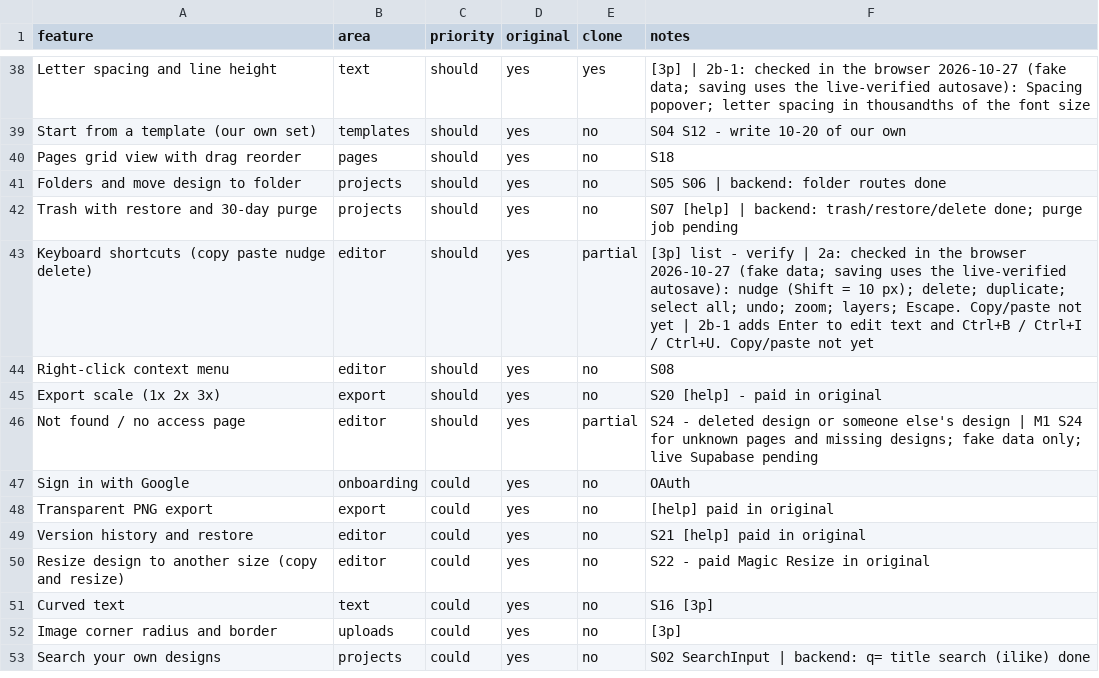
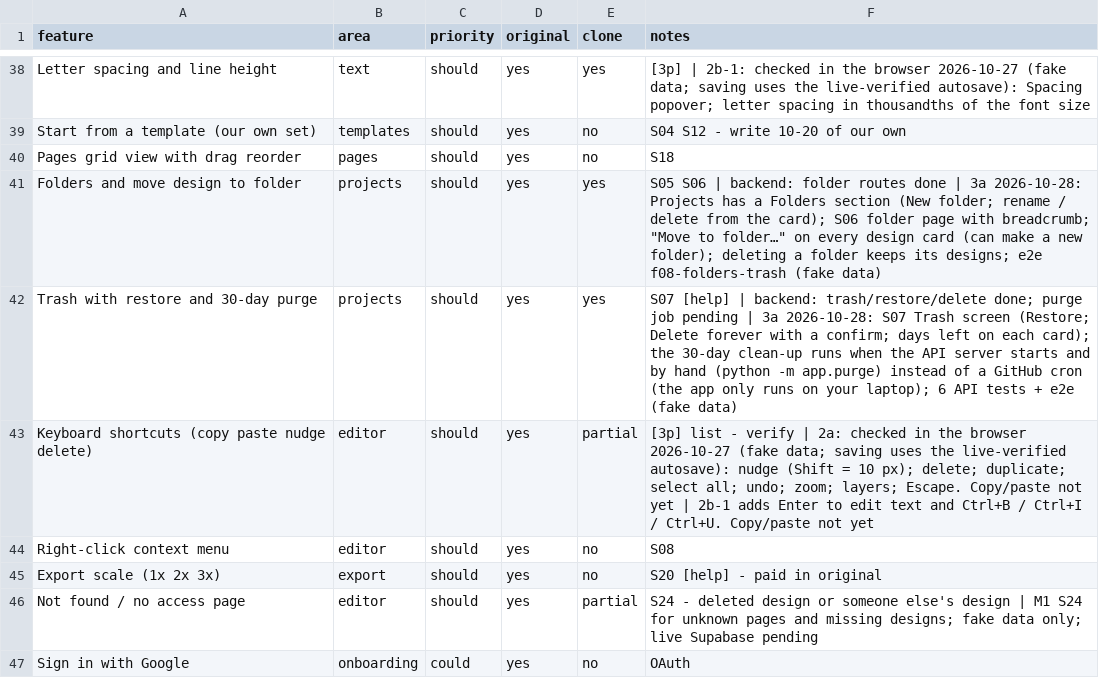
Before and after one commit to sevensixteeeen/Pitch-design, a CSV file: replica/features.csv, drawn as a sheet; only a part is shown, gaps mark what is left out; the shorter side is filled out with more unchanged rows.

Commit message:
docs: milestone 3a build log, feature matrix, BUG-009, test plan
- features.csv: folders and Trash with the 30-day clean-up now yes
  (parity 73.8 -> 77.0)
- build-log, test-plan (73 API + 42 e2e tests), BUG-009 fixed in 5d881fb
- architecture.md: clean-up runs at API start instead of a GitHub cron
- HOW-TO-RUN.md: the startup clean-up, how to run or turn it off

```diff
--- a/replica/features.csv
+++ b/replica/features.csv
@@ -40,4 +40,4 @@ Start from a template (our own set),templates,should,yes,no,S04 S12 - write 10-2
 Pages grid view with drag reorder,pages,should,yes,no,S18
-Folders and move design to folder,projects,should,yes,no,S05 S06 | backend: folder routes done
-Trash with restore and 30-day purge,projects,should,yes,no,S07 [help] | backend: trash/restore/delete done; purge job pending
+Folders and move design to folder,projects,should,yes,yes,"S05 S06 | backend: folder routes done | 3a 2026-10-28: Projects has a Folders section (New folder; rename / delete from the card); S06 folder page with breadcrumb; ""Move to folder…"" on every design card (can make a new folder); deleting a folder keeps its designs; e2e f08-folders-trash (fake data)"
+Trash with restore and 30-day purge,projects,should,yes,yes,S07 [help] | backend: trash/restore/delete done; purge job pending | 3a 2026-10-28: S07 Trash screen (Restore; Delete forever with a confirm; days left on each card); the 30-day clean-up runs when the API server starts and by hand (python -m app.purge) instead of a GitHub cron (the app only runs on your laptop); 6 API tests + e2e (fake data)
 Keyboard shortcuts (copy paste nudge delete),editor,should,yes,partial,[3p] list - verify | 2a: checked in the browser 2026-10-27 (fake data; saving uses the live-verified autosave): nudge (Shift = 10 px); delete; duplicate; select all; undo; zoom; layers; Escape. Copy/paste not yet | 2b-1 adds Enter to edit text and Ctrl+B / Ctrl+I / Ctrl+U. Copy/paste not yet
```
Also changed, not shown: 5 other files.
